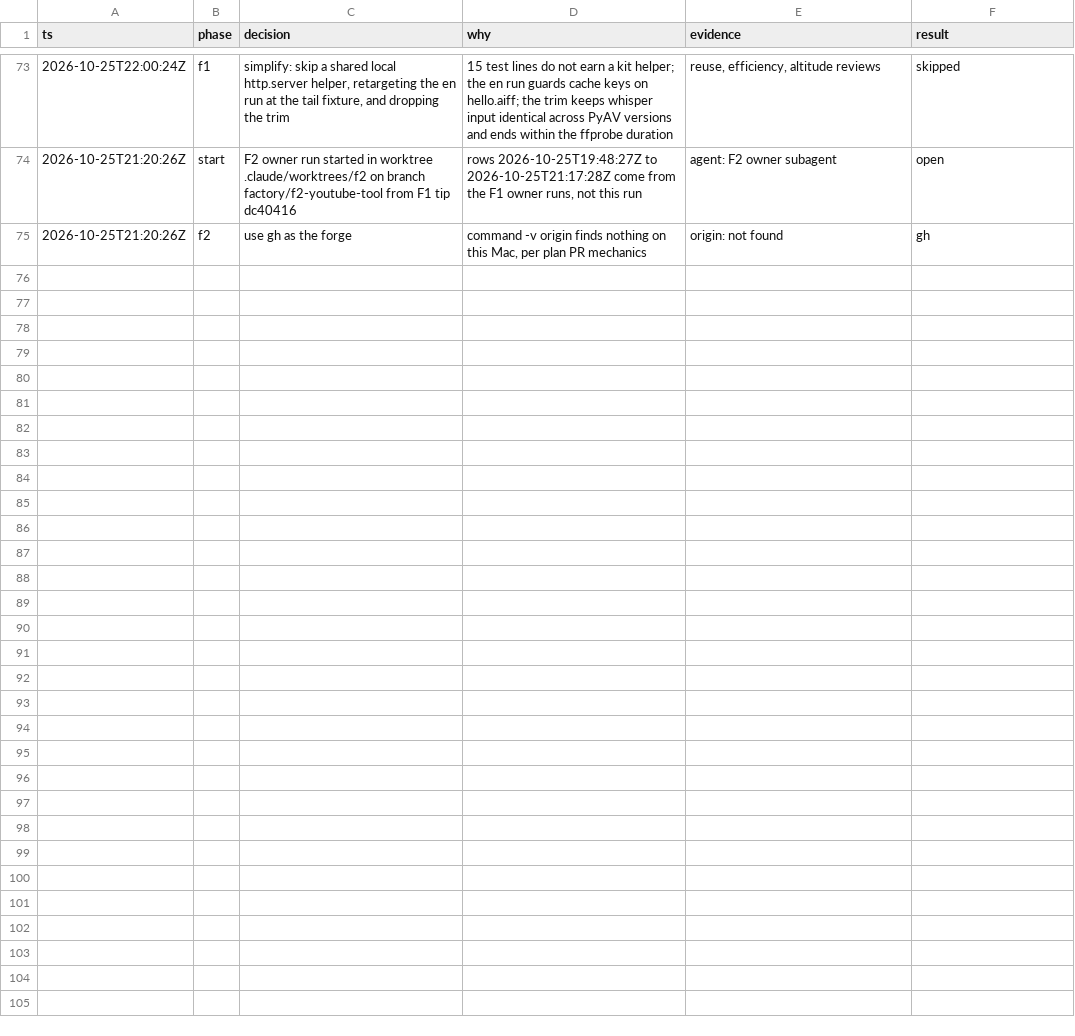
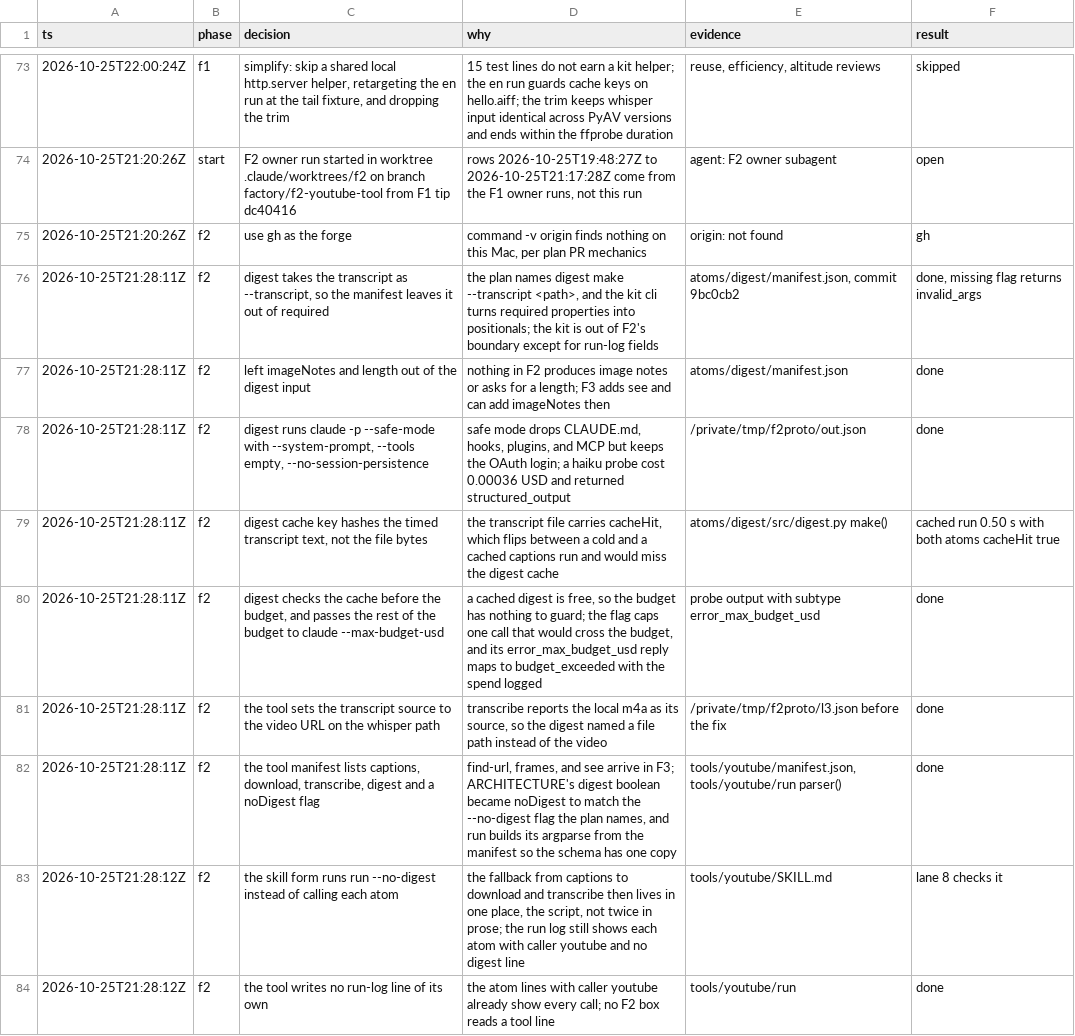
Before and after one commit to V1ctor2182/tool-factory, a TSV file: docs/plans/factory-v1-trail.tsv, drawn as a sheet; only a part is shown, gaps mark what is left out; the diff names each change by its address in the sheet, - before the commit and + after, or states it on an @@ line.

```diff
--- a/docs/plans/factory-v1-trail.tsv
+++ b/docs/plans/factory-v1-trail.tsv
+row 76: 2026-10-25T21:28:11Z | f2 | digest takes the transcript as --transcript, so the manifest leaves it out of required | the plan names digest make --transcript <path>, and the kit cli turns required properties into positionals; the kit is out of F2's boundary except for run-log fields | atoms/digest/manifest.json, commit 9bc0cb2 | done, missing flag returns invalid_args
+row 77: 2026-10-25T21:28:11Z | f2 | left imageNotes and length out of the digest input | nothing in F2 produces image notes or asks for a length; F3 adds see and can add imageNotes then | atoms/digest/manifest.json | done
+row 78: 2026-10-25T21:28:11Z | f2 | digest runs claude -p --safe-mode with --system-prompt, --tools empty, --no-session-persistence | safe mode drops CLAUDE.md, hooks, plugins, and MCP but keeps the OAuth login; a haiku probe cost 0.00036 USD and returned structured_output | /private/tmp/f2proto/out.json | done
+row 79: 2026-10-25T21:28:11Z | f2 | digest cache key hashes the timed transcript text, not the file bytes | the transcript file carries cacheHit, which flips between a cold and a cached captions run and would miss the digest cache | atoms/digest/src/digest.py make() | cached run 0.50 s with both atoms cacheHit true
+row 80: 2026-10-25T21:28:11Z | f2 | digest checks the cache before the budget, and passes the rest of the budget to claude --max-budget-usd | a cached digest is free, so the budget has nothing to guard; the flag caps one call that would cross the budget, and its error_max_budget_usd reply maps to budget_exceeded with the spend logged | probe output with subtype error_max_budget_usd | done
+row 81: 2026-10-25T21:28:11Z | f2 | the tool sets the transcript source to the video URL on the whisper path | transcribe reports the local m4a as its source, so the digest named a file path instead of the video | /private/tmp/f2proto/l3.json before the fix | done
+row 82: 2026-10-25T21:28:11Z | f2 | the tool manifest lists captions, download, transcribe, digest and a noDigest flag | find-url, frames, and see arrive in F3; ARCHITECTURE's digest boolean became noDigest to match the --no-digest flag the plan names, and run builds its argparse from the manifest so the schema has one copy | tools/youtube/manifest.json, tools/youtube/run parser() | done
+row 83: 2026-10-25T21:28:12Z | f2 | the skill form runs run --no-digest instead of calling each atom | the fallback from captions to download and transcribe then lives in one place, the script, not twice in prose; the run log still shows each atom with caller youtube and no digest line | tools/youtube/SKILL.md | lane 8 checks it
+row 84: 2026-10-25T21:28:12Z | f2 | the tool writes no run-log line of its own | the atom lines with caller youtube already show every call; no F2 box reads a tool line | tools/youtube/run | done
```
